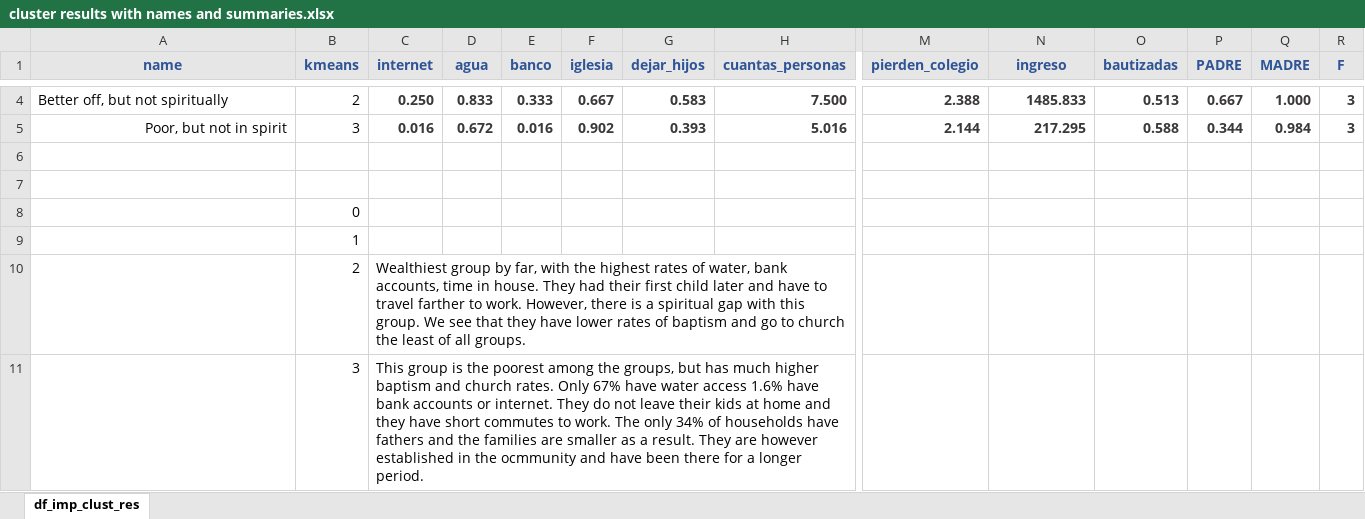
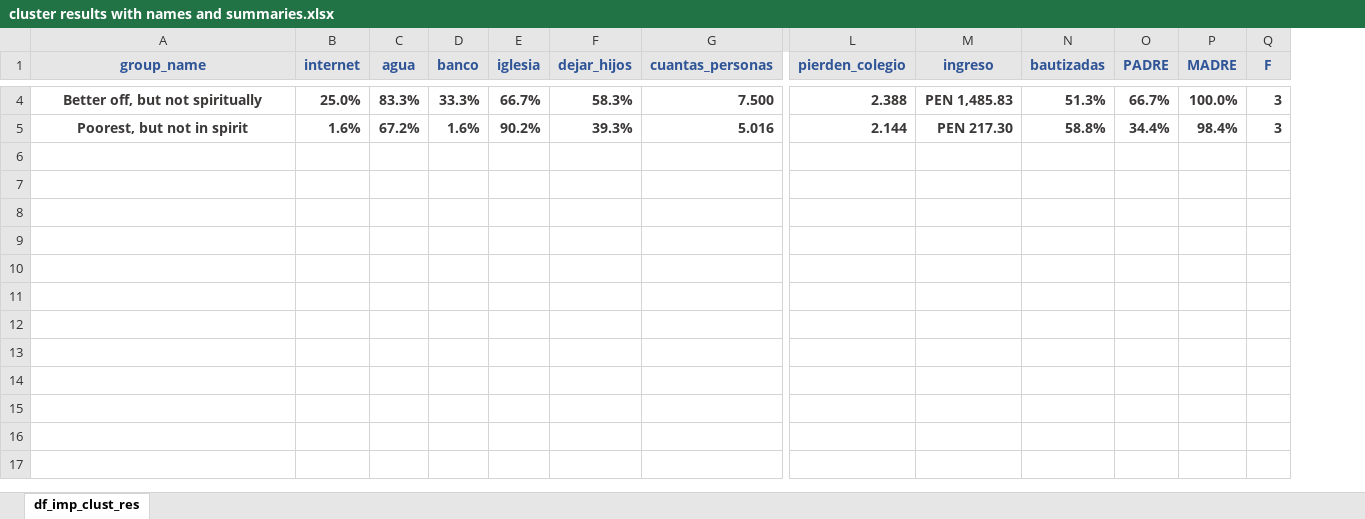
Before and after one commit to showmalley/code_portfolio, an Excel workbook: Development Economics/PovertySurveys/cluster results with names and summaries.xlsx, sheet df_imp_clust_res, drawn as a sheet; only a part is shown, gaps mark what is left out; values as stored, in another font and other column widths than the file's, no borders; conditional formats not drawn; removed rows and columns are numbered as before the commit, all else as after; rows hold the shown columns only; the diff covers the shown part only; the diff names each change by its address in the sheet, - before the commit and + after, or states it on an @@ line.

```diff
--- a/Development Economics/PovertySurveys/cluster results with names and summaries.xlsx (sheet df_imp_clust_res)
+++ b/Development Economics/PovertySurveys/cluster results with names and summaries.xlsx (sheet df_imp_clust_res)
-column B (kmeans), rows 4-5: 2 | 3
-A1: name
+A1: group_name
@@ A4:A5 bold: off → on, text colour: black → #3B3838 @@
-A4 alignment: left
+A4 alignment: center
-B4 (internet): 0.250
+B4 (internet): 25.0%
-C4 (agua): 0.833
+C4 (agua): 83.3%
-D4 (banco): 0.333
+D4 (banco): 33.3%
-E4 (iglesia): 0.667
+E4 (iglesia): 66.7%
-F4 (dejar_hijos): 0.583
+F4 (dejar_hijos): 58.3%
-M4 (ingreso): 1485.833
+M4 (ingreso): PEN 1,485.83
-N4 (bautizadas): 0.513
+N4 (bautizadas): 51.3%
-O4 (PADRE): 0.667
+O4 (PADRE): 66.7%
-P4 (MADRE): 1.000
+P4 (MADRE): 100.0%
-A5 (group_name): Poor, but not in spirit
+A5 (group_name): Poorest, but not in spirit
-A5 alignment: right
+A5 alignment: center
-B5 (internet): 0.016
+B5 (internet): 1.6%
-C5 (agua): 0.672
+C5 (agua): 67.2%
-D5 (banco): 0.016
+D5 (banco): 1.6%
-E5 (iglesia): 0.902
+E5 (iglesia): 90.2%
-F5 (dejar_hijos): 0.393
+F5 (dejar_hijos): 39.3%
-M5 (ingreso): 217.295
+M5 (ingreso): PEN 217.30
-N5 (bautizadas): 0.588
+N5 (bautizadas): 58.8%
-O5 (PADRE): 0.344
+O5 (PADRE): 34.4%
-P5 (MADRE): 0.984
+P5 (MADRE): 98.4%
-row 6: (empty)
-row 7: (empty)
-row 8:  | 0
-row 9:  | 1
-row 10:  | 2 | Wealthiest group by far, with the highest rates of water, bank accounts, time in house. They had their first child later and have to travel farther to work. However, there is a spiritual gap with this group. We see that they have lower rates of baptism and go to church the least of all groups.
-row 11:  | 3 | This group is the poorest among the groups, but has much higher baptism and church rates. Only 67% have water access 1.6% have bank accounts or internet. They do not leave their kids at home and they have short commutes to work. The only 34% of households have fathers and the families are smaller as a result. They are however established in the ocmmunity and have been there for a longer period.
```
Also changed, not shown: 20 edited cells elsewhere in this sheet, 9 other files.
